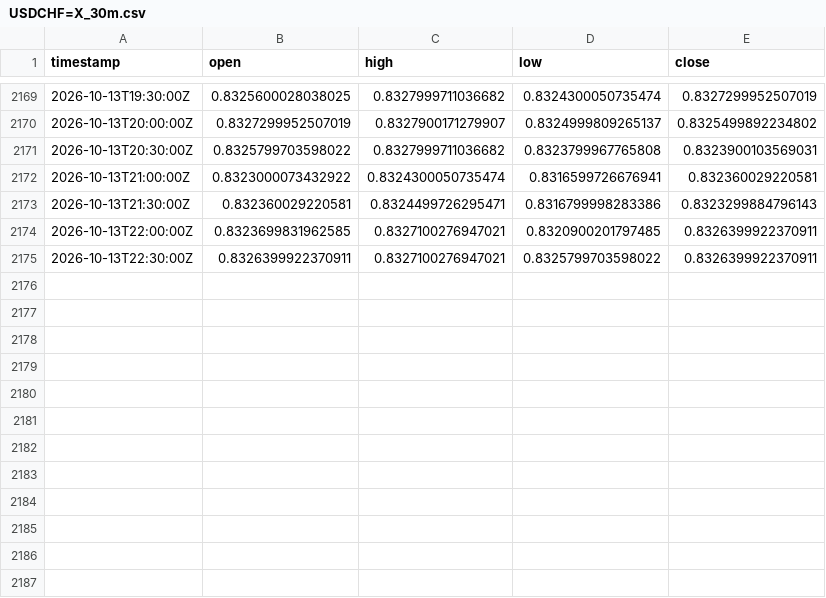
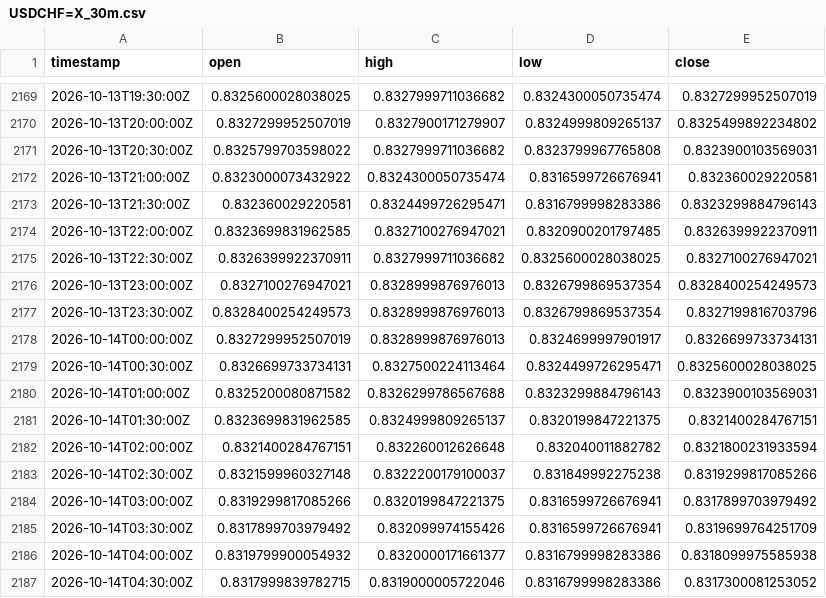
Before and after one commit to robelabraham1219-cmyk/institutional-trading-dashboard, a CSV file: data/USDCHF=X_30m.csv, drawn as a sheet; only a part is shown, gaps mark what is left out.

```diff
--- a/data/USDCHF=X_30m.csv
+++ b/data/USDCHF=X_30m.csv
@@ -2174,2 +2174,14 @@ timestamp,open,high,low,close
 2026-10-13T22:00:00Z,0.8323699831962585,0.8327100276947021,0.8320900201797485,0.8326399922370911
-2026-10-13T22:30:00Z,0.8326399922370911,0.8327100276947021,0.8325799703598022,0.8326399922370911
+2026-10-13T22:30:00Z,0.8326399922370911,0.8327999711036682,0.8325600028038025,0.8327100276947021
+2026-10-13T23:00:00Z,0.8327100276947021,0.8328999876976013,0.8326799869537354,0.8328400254249573
+2026-10-13T23:30:00Z,0.8328400254249573,0.8328999876976013,0.8326799869537354,0.8327199816703796
+2026-10-14T00:00:00Z,0.8327299952507019,0.8328999876976013,0.8324699997901917,0.8326699733734131
+2026-10-14T00:30:00Z,0.8326699733734131,0.8327500224113464,0.8324499726295471,0.8325600028038025
+2026-10-14T01:00:00Z,0.8325200080871582,0.8326299786567688,0.8323299884796143,0.8323900103569031
+2026-10-14T01:30:00Z,0.8323699831962585,0.8324999809265137,0.8320199847221375,0.8321400284767151
+2026-10-14T02:00:00Z,0.8321400284767151,0.832260012626648,0.832040011882782,0.8321800231933594
+2026-10-14T02:30:00Z,0.8321599960327148,0.8322200179100037,0.831849992275238,0.8319299817085266
+2026-10-14T03:00:00Z,0.8319299817085266,0.8320199847221375,0.8316599726676941,0.8317899703979492
+2026-10-14T03:30:00Z,0.8317899703979492,0.832099974155426,0.8316599726676941,0.8319699764251709
+2026-10-14T04:00:00Z,0.8319799900054932,0.8320000171661377,0.8316799998283386,0.8318099975585938
+2026-10-14T04:30:00Z,0.8317999839782715,0.8319000005722046,0.8316799998283386,0.8317300081253052
```
Also changed, not shown: data/EURUSD=X_30m.csv, data/GBPUSD=X_30m.csv, 11 other files.
